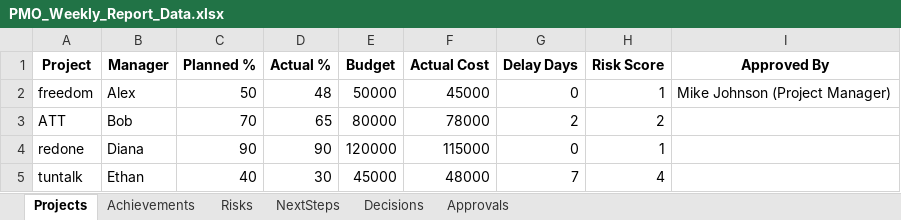
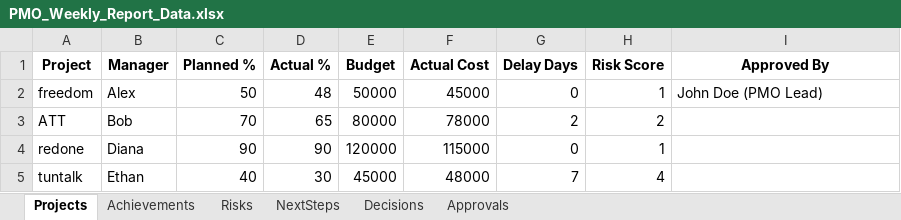
Before and after one commit to palleboinakotesh1/xius-automation, an Excel workbook: PMO_Weekly_Report_Data.xlsx, sheet Projects, drawn as a sheet; values as stored, in another font and other column widths than the file's, no borders; the diff names each change by its address in the sheet, - before the commit and + after, or states it on an @@ line.

```diff
--- a/PMO_Weekly_Report_Data.xlsx (sheet Projects)
+++ b/PMO_Weekly_Report_Data.xlsx (sheet Projects)
-I2 (Approved By): Mike Johnson (Project Manager)
+I2 (Approved By): John Doe (PMO Lead)
```
Also changed, not shown: 1 other file.
